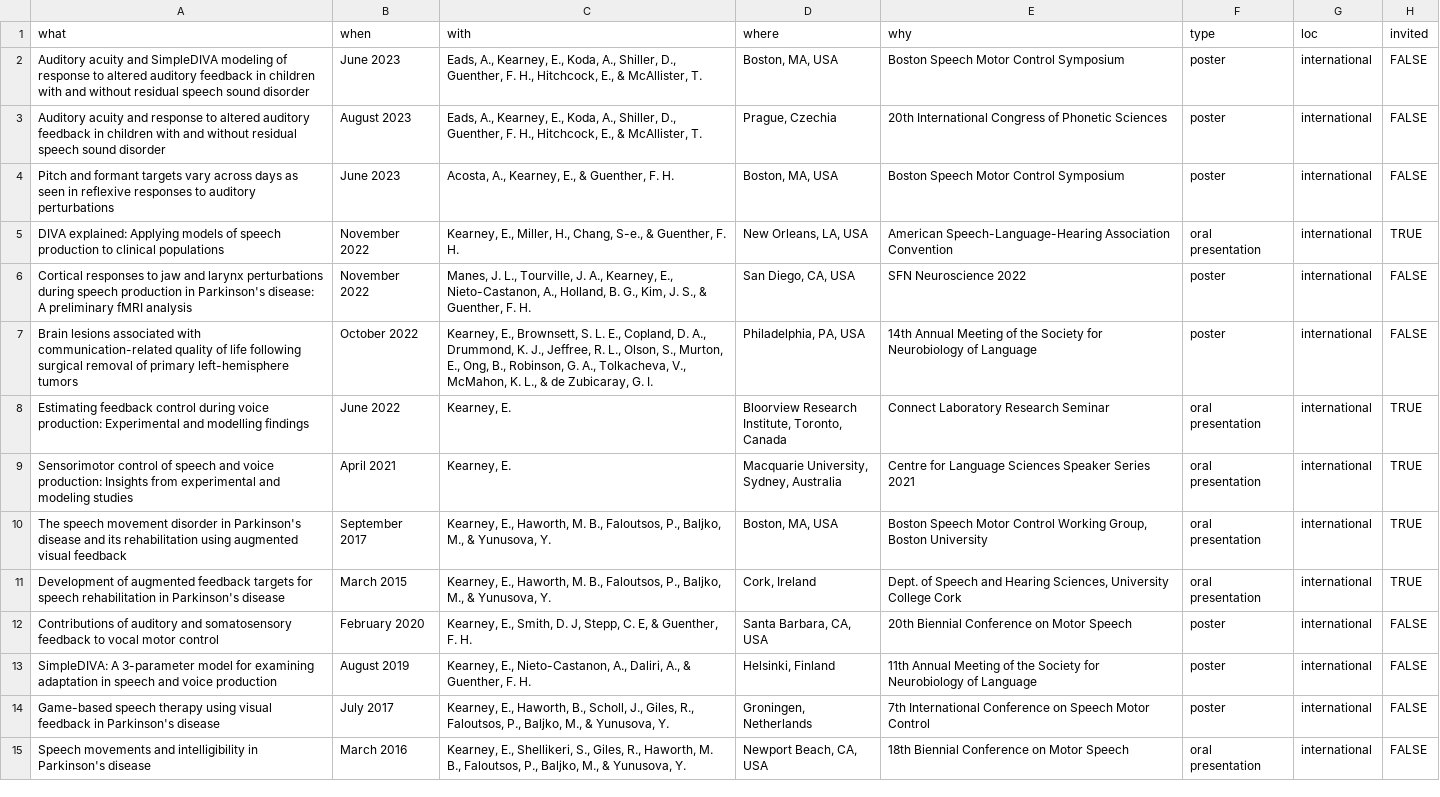
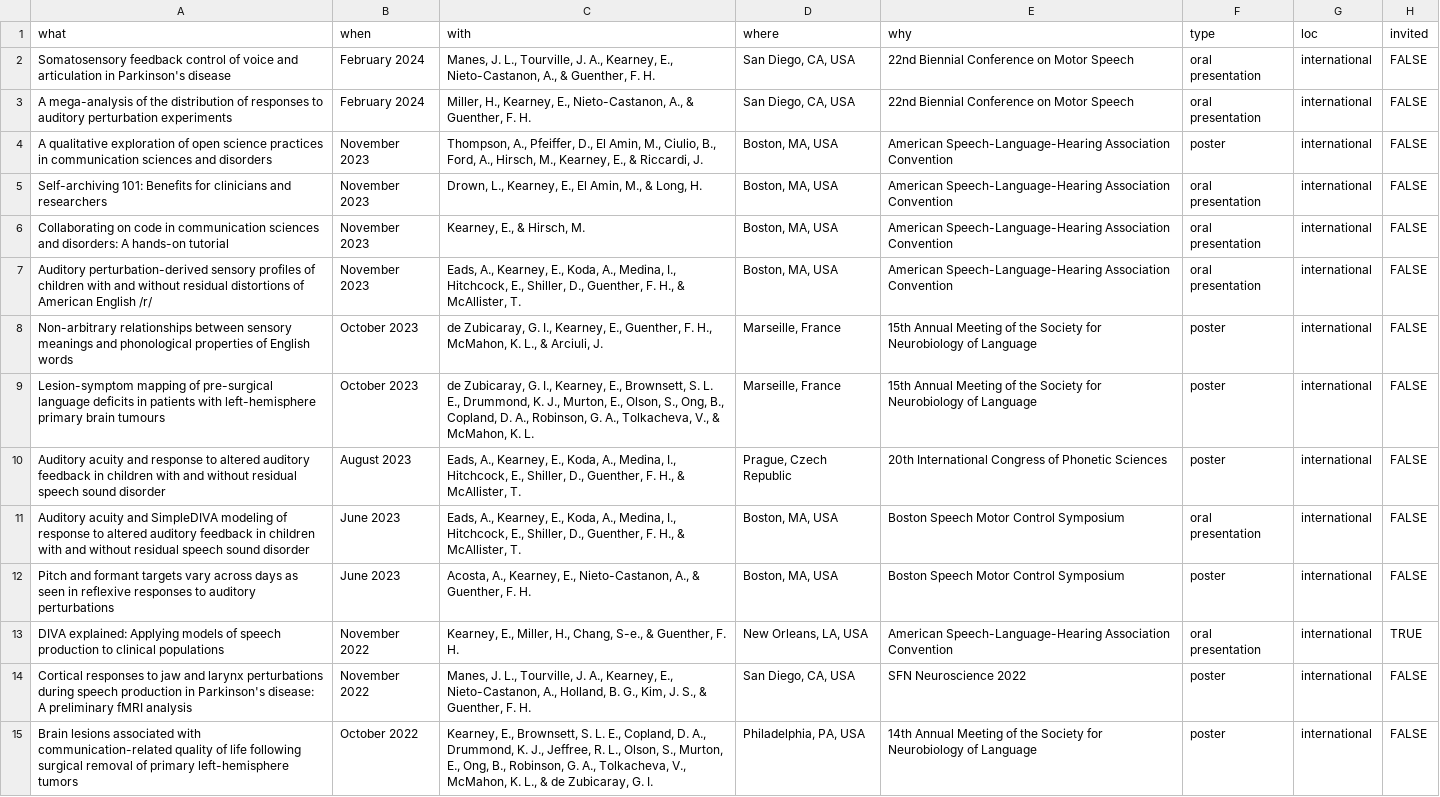
Before and after one commit to elainekearney/cv, a CSV file: data/presentations.csv, drawn as a sheet; only a part is shown; the shorter side is filled out with more unchanged rows.

Commit message:
Nov 2023 updates to CV
Pubs, conferences, grants, reviews, mentoring

```diff
--- a/data/presentations.csv
+++ b/data/presentations.csv
@@ -1,5 +1,13 @@
 what,when,with,where,why, type, loc, invited
-Auditory acuity and SimpleDIVA modeling of response to altered auditory feedback in children with and without residual speech sound disorder,June 2023,"Eads, A., Kearney, E., Koda, A., Shiller, D., Guenther, F. H., Hitchcock, E., & McAllister, T. ","Boston, MA, USA",Boston Speech Motor Control Symposium,poster, international,FALSE
-Auditory acuity and response to altered auditory feedback in children with and without residual speech sound disorder,August 2023,"Eads, A., Kearney, E., Koda, A., Shiller, D., Guenther, F. H., Hitchcock, E., & McAllister, T. ","Prague, Czechia",20th International Congress of Phonetic Sciences,poster, international,FALSE
-Pitch and formant targets vary across days as seen in reflexive responses to auditory perturbations,June 2023,"Acosta, A., Kearney, E., & Guenther, F. H.","Boston, MA, USA",Boston Speech Motor Control Symposium,poster, international,FALSE
+Somatosensory feedback control of voice and articulation in Parkinson's disease, February 2024,"Manes, J. L., Tourville, J. A., Kearney, E., Nieto-Castanon, A., & Guenther, F. H.","San Diego, CA, USA",22nd Biennial Conference on Motor Speech,oral presentation, international,FALSE
+A mega-analysis of the distribution of responses to auditory perturbation experiments, February 2024,"Miller, H., Kearney, E., Nieto-Castanon, A., & Guenther, F. H.","San Diego, CA, USA",22nd Biennial Conference on Motor Speech,oral presentation, international,FALSE
+A qualitative exploration of open science practices in communication sciences and disorders, November 2023,"Thompson, A., Pfeiffer, D., El Amin, M., Ciulio, B., Ford, A., Hirsch, M., Kearney, E., & Riccardi, J.","Boston, MA, USA",American Speech-Language-Hearing Association Convention,poster, international,FALSE
+Self-archiving 101: Benefits for clinicians and researchers , November 2023,"Drown, L., Kearney, E., El Amin, M., & Long, H.","Boston, MA, USA",American Speech-Language-Hearing Association Convention,oral presentation, international,FALSE
+Collaborating on code in communication sciences and disorders: A hands-on tutorial , November 2023,"Kearney, E., & Hirsch, M.","Boston, MA, USA",American Speech-Language-Hearing Association Convention,oral presentation, international,FALSE
+Auditory perturbation-derived sensory profiles of children with and without residual distortions of American English /r/, November 2023,"Eads, A., Kearney, E., Koda, A., Medina, I., Hitchcock, E., Shiller, D., Guenther, F. H., & McAllister, T. ","Boston, MA, USA",American Speech-Language-Hearing Association Convention,oral presentation, international,FALSE
+Non-arbitrary relationships between sensory meanings and phonological properties of English words, October 2023,"de Zubicaray, G. I., Kearney, E., Guenther, F. H., McMahon, K. L., & Arciuli, J.","Marseille, France",15th Annual Meeting of the Society for Neurobiology of Language,poster, international,FALSE
+Lesion-symptom mapping of pre-surgical language deficits in patients with left-hemisphere primary brain tumours, October 2023,"de Zubicaray, G. I., Kearney, E., Brownsett, S. L. E.,  Drummond, K. J., Murton, E., Olson, S.,  Ong, B., Copland, D. A., Robinson, G. A., Tolkacheva, V., & McMahon, K. L.","Marseille, France",15th Annual Meeting of the Society for Neurobiology of Language,poster, international,FALSE
+Auditory acuity and response to altered auditory feedback in children with and without residual speech sound disorder, August 2023,"Eads, A., Kearney, E., Koda, A., Medina, I., Hitchcock, E., Shiller, D., Guenther, F. H., & McAllister, T. ","Prague, Czech Republic",20th International Congress of Phonetic Sciences,poster, international,FALSE
+Auditory acuity and SimpleDIVA modeling of response to altered auditory feedback in children with and without residual speech sound disorder, June 2023,"Eads, A., Kearney, E., Koda, A., Medina, I., Hitchcock, E., Shiller, D., Guenther, F. H., & McAllister, T. ","Boston, MA, USA",Boston Speech Motor Control Symposium,oral presentation, international,FALSE
+Pitch and formant targets vary across days as seen in reflexive responses to auditory perturbations, June 2023,"Acosta, A., Kearney, E., Nieto-Castanon, A., & Guenther, F. H.","Boston, MA, USA",Boston Speech Motor Control Symposium,poster, international,FALSE
 DIVA explained: Applying models of speech production to clinical populations, November 2022,"Kearney, E., Miller, H., Chang, S-e., & Guenther, F. H.","New Orleans, LA, USA",American Speech-Language-Hearing Association Convention,oral presentation, international,TRUE
```
Also changed, not shown: data/jobs.csv, data/mentoring.csv, 6 other files.
